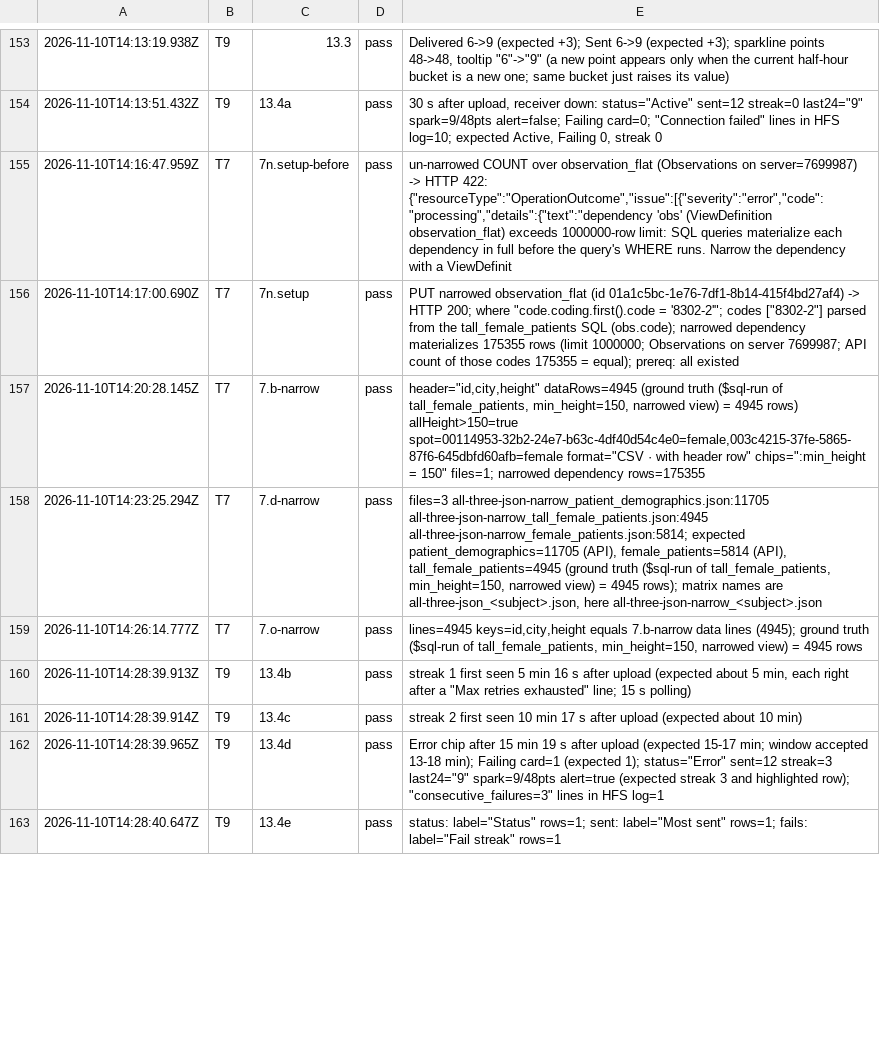
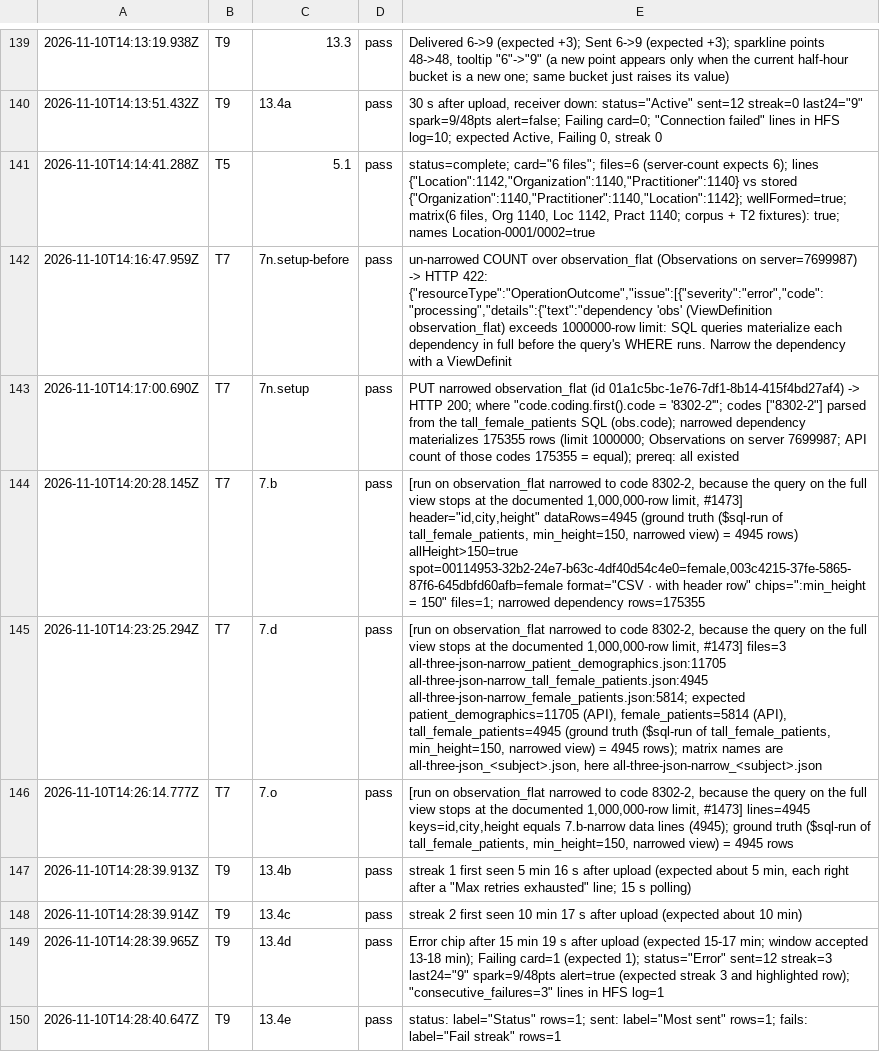
Before and after one commit to HeliosSoftware/hfs, a TSV file: docs/testing/manual-pass-939-pg-es/metrics/steps.tsv, drawn as a sheet; only a part is shown, gaps mark what is left out; addresses are those after the commit; the diff covers the shown part only; the diff names each change by its address in the sheet, - before the commit and + after, or states it on an @@ line.

```diff
--- a/docs/testing/manual-pass-939-pg-es/metrics/steps.tsv
+++ b/docs/testing/manual-pass-939-pg-es/metrics/steps.tsv
+row 141: 2026-11-10T14:14:41.288Z | T5 | 5.1 | pass | status=complete; card="6 files"; files=6 (server-count expects 6); lines {"Location":1142,"Organization":1140,"Practitioner":1140} vs stored {"Organization":1140,"Practitioner":1140,"Location":1142}; wellFormed=true; matrix(6 files, Org 1140, Loc 1142, Pract 1140; corpus + T2 fixtures): true; names Location-0001/0002=true
-C144: 7.b-narrow
+C144: 7.b
-E144: header="id,city,height" dataRows=4945…
+E144: [run on observation_flat narrowed to code 8302-2, because the query on the full view stops at the documented 1,000,000-row limit, #1473] header="id,city,height" dataRows=4945…
-C145: 7.d-narrow
+C145: 7.d
-E145: files=3 all-three-json-narrow_patient_demographics.json:11705…
+E145: [run on observation_flat narrowed to code 8302-2, because the query on the full view stops at the documented 1,000,000-row limit, #1473] files=3 all-three-json-narrow_patient_demographics.json:11705…
-C146: 7.o-narrow
+C146: 7.o
-E146: lines=4945 keys=id,city,height…
+E146: [run on observation_flat narrowed to code 8302-2, because the query on the full view stops at the documented 1,000,000-row limit, #1473] lines=4945 keys=id,city,height…
```
Also changed, not shown: 4 added rows, 17 removed rows and 11 edited cells elsewhere in this file, docs/testing/manual-pass-939-pg-es/metrics/shots.tsv, 7 other files.
